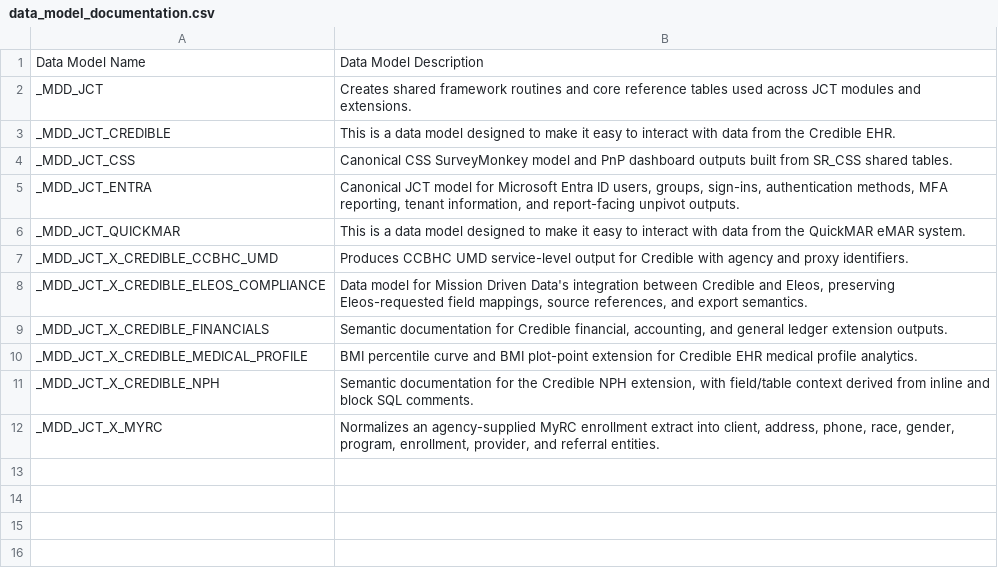
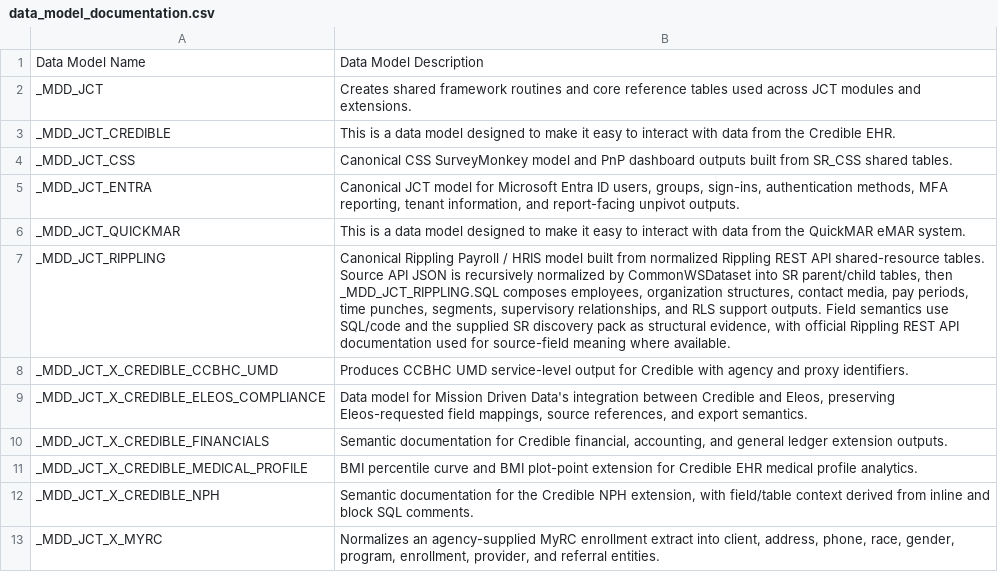
Before and after one commit to mission-driven-data/PUBLIC, a CSV file: data_models/data_model_documentation.csv, drawn as a sheet; the diff names each change by its address in the sheet, - before the commit and + after, or states it on an @@ line.

```diff
--- a/data_models/data_model_documentation.csv
+++ b/data_models/data_model_documentation.csv
+row 7: _MDD_JCT_RIPPLING | Canonical Rippling Payroll / HRIS model built from normalized Rippling REST API shared-resource tables. Source API JSON is recursively normalized by CommonWSDataset into SR parent/child tables, then _MDD_JCT_RIPPLING.SQL composes employees, organization structures, contact media, pay periods, time punches, segments, supervisory relationships, and RLS support outputs. Field semantics use SQL/code and the supplied SR discovery pack as structural evidence, with official Rippling REST API documentation used for source-field meaning where available.
```
Also changed, not shown: data_models/table_documentation.csv, 1 other file.
